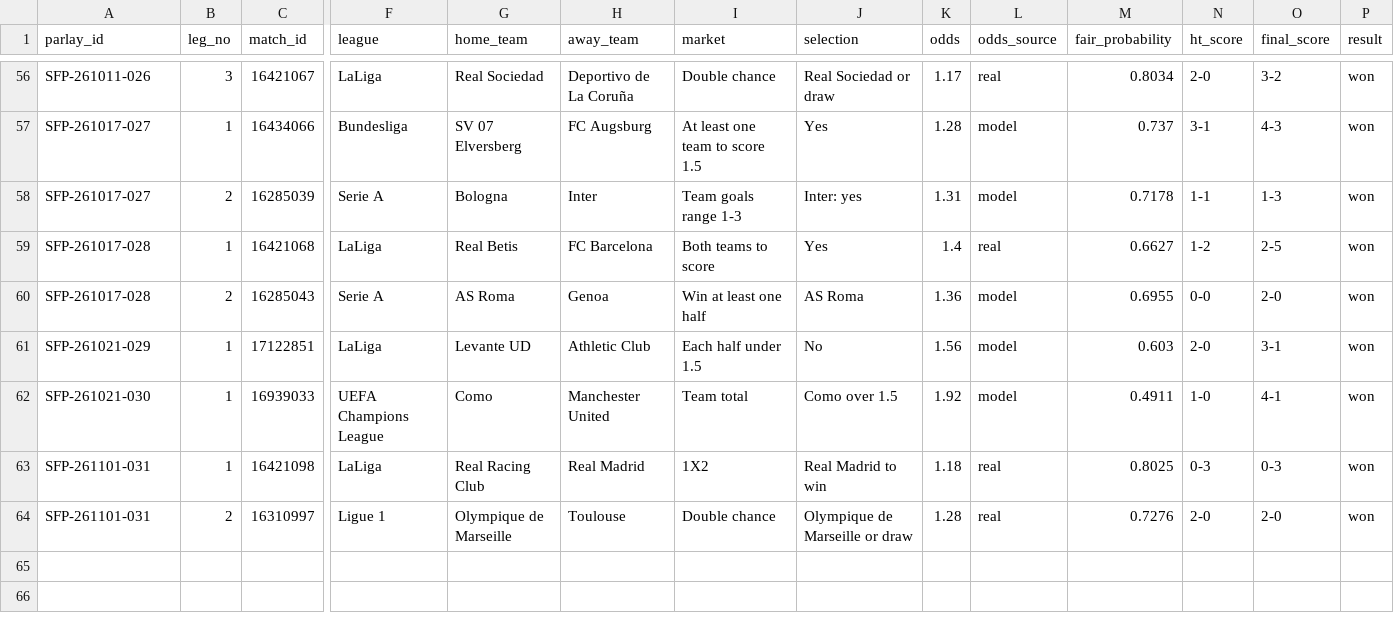
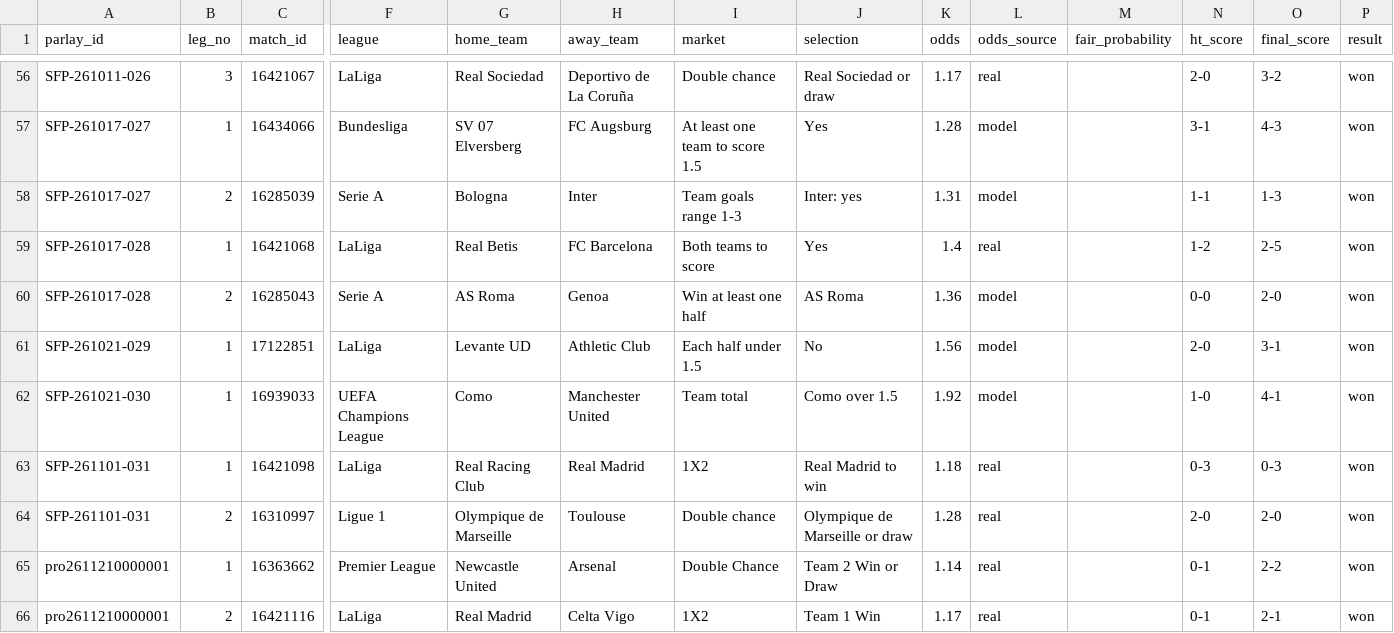
Before and after one commit to scorefex/sfx-test-env, a CSV file: data/pro_parlay_legs.csv, drawn as a sheet; only a part is shown, gaps mark what is left out; rows hold the shown columns only; the diff covers the shown part only; the diff names each change by its address in the sheet, - before the commit and + after, or states it on an @@ line.

```diff
--- a/data/pro_parlay_legs.csv
+++ b/data/pro_parlay_legs.csv
-M56 (fair_probability): 0.8034
+M56 (fair_probability): (empty)
-M57 (fair_probability): 0.737
+M57 (fair_probability): (empty)
-M58 (fair_probability): 0.7178
+M58 (fair_probability): (empty)
-M59 (fair_probability): 0.6627
+M59 (fair_probability): (empty)
-M60 (fair_probability): 0.6955
+M60 (fair_probability): (empty)
-M61 (fair_probability): 0.603
+M61 (fair_probability): (empty)
-M62 (fair_probability): 0.4911
+M62 (fair_probability): (empty)
-M63 (fair_probability): 0.8025
+M63 (fair_probability): (empty)
-M64 (fair_probability): 0.7276
+M64 (fair_probability): (empty)
+row 65: pro2611210000001 | 1 | 16363662 | Premier League | Newcastle United | Arsenal | Double Chance | Team 2 Win or Draw | 1.14 | real |  | 0-1 | 2-2 | won
+row 66: pro2611210000001 | 2 | 16421116 | LaLiga | Real Madrid | Celta Vigo | 1X2 | Team 1 Win | 1.17 | real |  | 0-1 | 2-1 | won
```
Also changed, not shown: 54 edited cells elsewhere in this file, data/free_daily_summary.csv, data/free_tips.csv, 2 other files.
